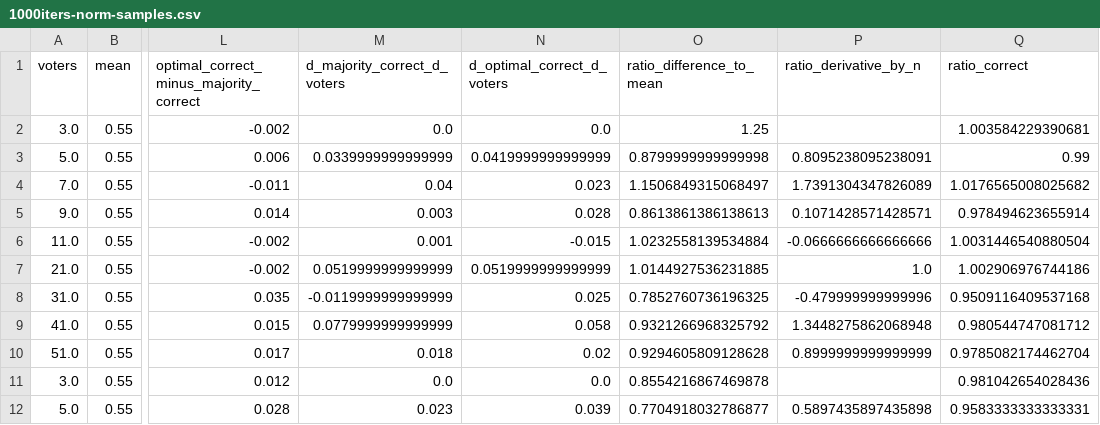
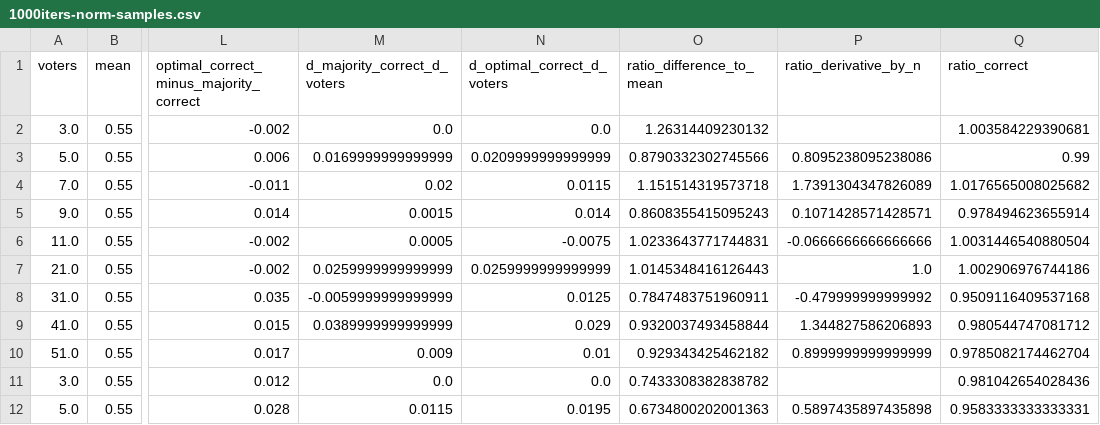
Before and after one commit to erelsgl/condorcet-simulations, a CSV file: degree_of_generalizability__results/1000iters-norm-samples.csv, drawn as a sheet; only a part is shown, gaps mark what is left out; the diff covers the shown part only; the diff names each change by its address in the sheet, - before the commit and + after, or states it on an @@ line.

Commit message:
fix results

```diff
--- a/degree_of_generalizability__results/1000iters-norm-samples.csv
+++ b/degree_of_generalizability__results/1000iters-norm-samples.csv
-O2 (ratio_difference_to_mean): 1.25
+O2 (ratio_difference_to_mean): 1.26314409230132
-M3 (d_majority_correct_d_voters): 0.0339999999999999
+M3 (d_majority_correct_d_voters): 0.0169999999999999
-N3 (d_optimal_correct_d_voters): 0.0419999999999999
+N3 (d_optimal_correct_d_voters): 0.0209999999999999
-O3 (ratio_difference_to_mean): 0.8799999999999998
+O3 (ratio_difference_to_mean): 0.8790332302745566
-P3 (ratio_derivative_by_n): 0.8095238095238091
+P3 (ratio_derivative_by_n): 0.8095238095238086
-M4 (d_majority_correct_d_voters): 0.04
+M4 (d_majority_correct_d_voters): 0.02
-N4 (d_optimal_correct_d_voters): 0.023
+N4 (d_optimal_correct_d_voters): 0.0115
-O4 (ratio_difference_to_mean): 1.1506849315068497
+O4 (ratio_difference_to_mean): 1.151514319573718
-M5 (d_majority_correct_d_voters): 0.003
+M5 (d_majority_correct_d_voters): 0.0015
-N5 (d_optimal_correct_d_voters): 0.028
+N5 (d_optimal_correct_d_voters): 0.014
-O5 (ratio_difference_to_mean): 0.8613861386138613
+O5 (ratio_difference_to_mean): 0.8608355415095243
-M6 (d_majority_correct_d_voters): 0.001
+M6 (d_majority_correct_d_voters): 0.0005
-N6 (d_optimal_correct_d_voters): -0.015
+N6 (d_optimal_correct_d_voters): -0.0075
-O6 (ratio_difference_to_mean): 1.0232558139534884
+O6 (ratio_difference_to_mean): 1.0233643771744831
-M7 (d_majority_correct_d_voters): 0.0519999999999999
+M7 (d_majority_correct_d_voters): 0.0259999999999999
-N7 (d_optimal_correct_d_voters): 0.0519999999999999
+N7 (d_optimal_correct_d_voters): 0.0259999999999999
-O7 (ratio_difference_to_mean): 1.0144927536231885
+O7 (ratio_difference_to_mean): 1.0145348416126443
-M8 (d_majority_correct_d_voters): -0.0119999999999999
+M8 (d_majority_correct_d_voters): -0.0059999999999999
-N8 (d_optimal_correct_d_voters): 0.025
+N8 (d_optimal_correct_d_voters): 0.0125
-O8 (ratio_difference_to_mean): 0.7852760736196325
+O8 (ratio_difference_to_mean): 0.7847483751960911
-P8 (ratio_derivative_by_n): -0.479999999999996
+P8 (ratio_derivative_by_n): -0.479999999999992
-M9 (d_majority_correct_d_voters): 0.0779999999999999
+M9 (d_majority_correct_d_voters): 0.0389999999999999
-N9 (d_optimal_correct_d_voters): 0.058
+N9 (d_optimal_correct_d_voters): 0.029
-O9 (ratio_difference_to_mean): 0.9321266968325792
+O9 (ratio_difference_to_mean): 0.9320037493458844
-P9 (ratio_derivative_by_n): 1.3448275862068948
+P9 (ratio_derivative_by_n): 1.344827586206893
-M10 (d_majority_correct_d_voters): 0.018
+M10 (d_majority_correct_d_voters): 0.009
-N10 (d_optimal_correct_d_voters): 0.02
+N10 (d_optimal_correct_d_voters): 0.01
-O10 (ratio_difference_to_mean): 0.9294605809128628
+O10 (ratio_difference_to_mean): 0.929343425462182
-O11 (ratio_difference_to_mean): 0.8554216867469878
+O11 (ratio_difference_to_mean): 0.7433308382838782
-M12 (d_majority_correct_d_voters): 0.023
+M12 (d_majority_correct_d_voters): 0.0115
-N12 (d_optimal_correct_d_voters): 0.039
+N12 (d_optimal_correct_d_voters): 0.0195
-O12 (ratio_difference_to_mean): 0.7704918032786877
+O12 (ratio_difference_to_mean): 0.6734800202001363
```
Also changed, not shown: 121 edited cells elsewhere in this file, degree_of_generalizability__results/1000iters-norm-groups.csv, 2 other files.
